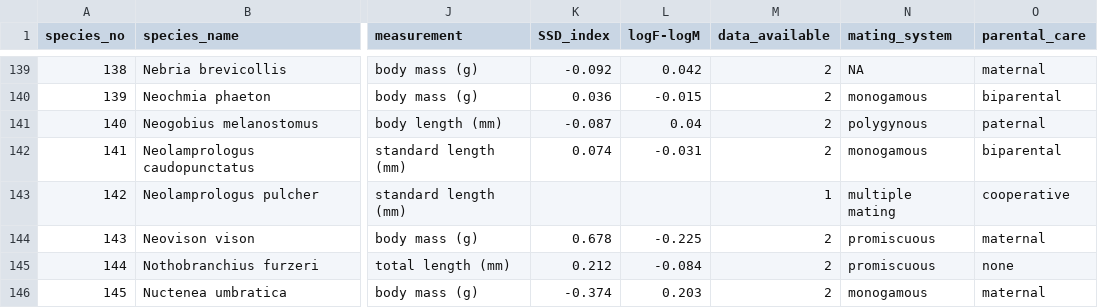
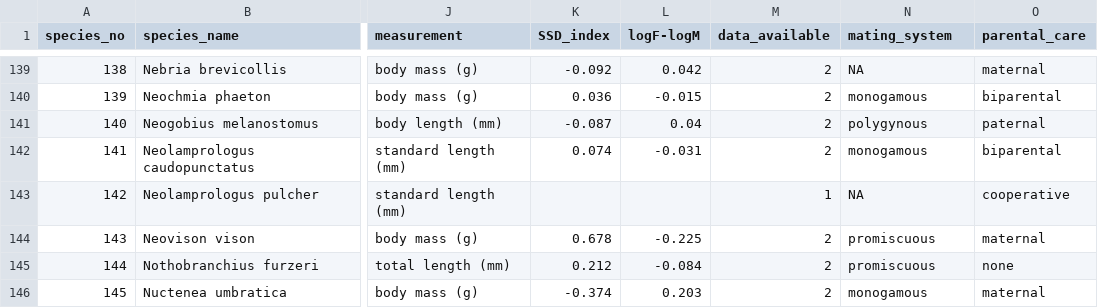
Before and after one commit to daniel1noble/sex_diff_meta, a CSV file: data/bodysize_SSD.csv, drawn as a sheet; only a part is shown, gaps mark what is left out; the diff names each change by its address in the sheet, - before the commit and + after, or states it on an @@ line.

Commit message:
updated

```diff
--- a/data/bodysize_SSD.csv
+++ b/data/bodysize_SSD.csv
-N143 (mating_system): multiple mating
+N143 (mating_system): NA
```
